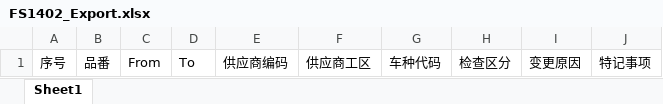
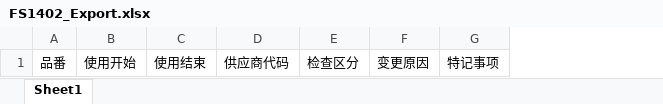
Before and after one commit to wangfang2021/bomescproject, an Excel workbook: SPPSApi/Doc/Template/FS1402_Export.xlsx, sheet Sheet1, drawn as a sheet; only a part is shown; values as stored, in another font and other column widths than the file's, no borders; removed rows and columns are numbered as before the commit, all else as after; the diff names each change by its address in the sheet, - before the commit and + after, or states it on an @@ line.

```diff
--- a/SPPSApi/Doc/Template/FS1402_Export.xlsx (sheet Sheet1)
+++ b/SPPSApi/Doc/Template/FS1402_Export.xlsx (sheet Sheet1)
-column A, row 1: 序号
-column C, row 1: From
-column D, row 1: To
-column E, row 1: 供应商编码
-column F, row 1: 供应商工区
-column G, row 1: 车种代码
+column B, row 1: 使用开始
+column C, row 1: 使用结束
+column D, row 1: 供应商代码
```
Also changed, not shown: 8 other files.
